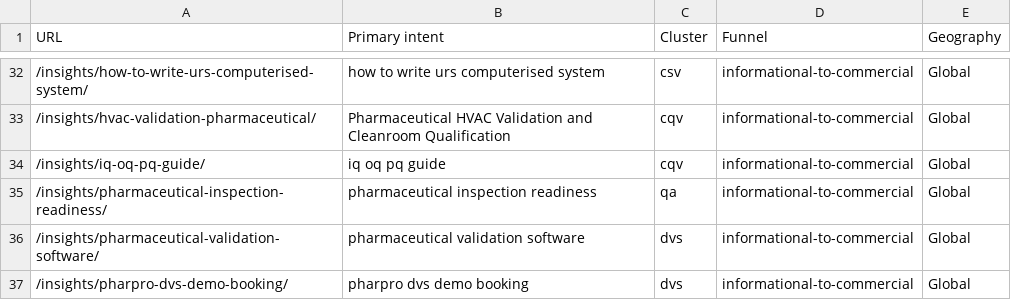
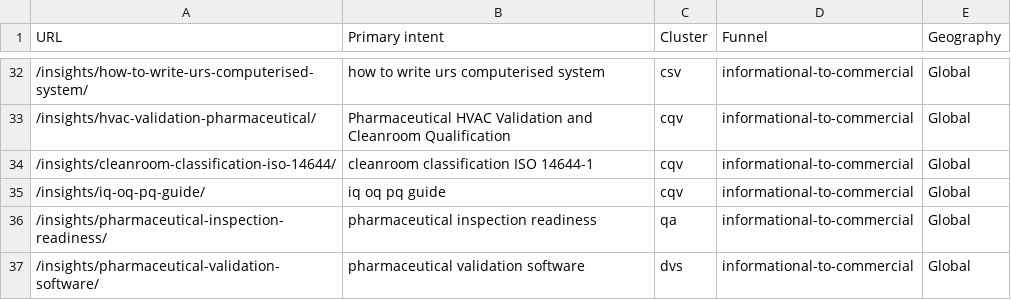
Before and after one commit to Mohammadhawawdeh/PHARPRO, a CSV file: SEO_QUERY_MAP.csv, drawn as a sheet; only a part is shown, gaps mark what is left out; the shorter side is filled out with more unchanged rows.

```diff
--- a/SEO_QUERY_MAP.csv
+++ b/SEO_QUERY_MAP.csv
@@ -33,2 +33,3 @@ URL,Primary intent,Cluster,Funnel,Geography
 "/insights/hvac-validation-pharmaceutical/","Pharmaceutical HVAC Validation and Cleanroom Qualification","cqv","informational-to-commercial","Global"
+"/insights/cleanroom-classification-iso-14644/","cleanroom classification ISO 14644-1","cqv","informational-to-commercial","Global"
 "/insights/iq-oq-pq-guide/","iq oq pq guide","cqv","informational-to-commercial","Global"
```
Also changed, not shown: 11 other files.
